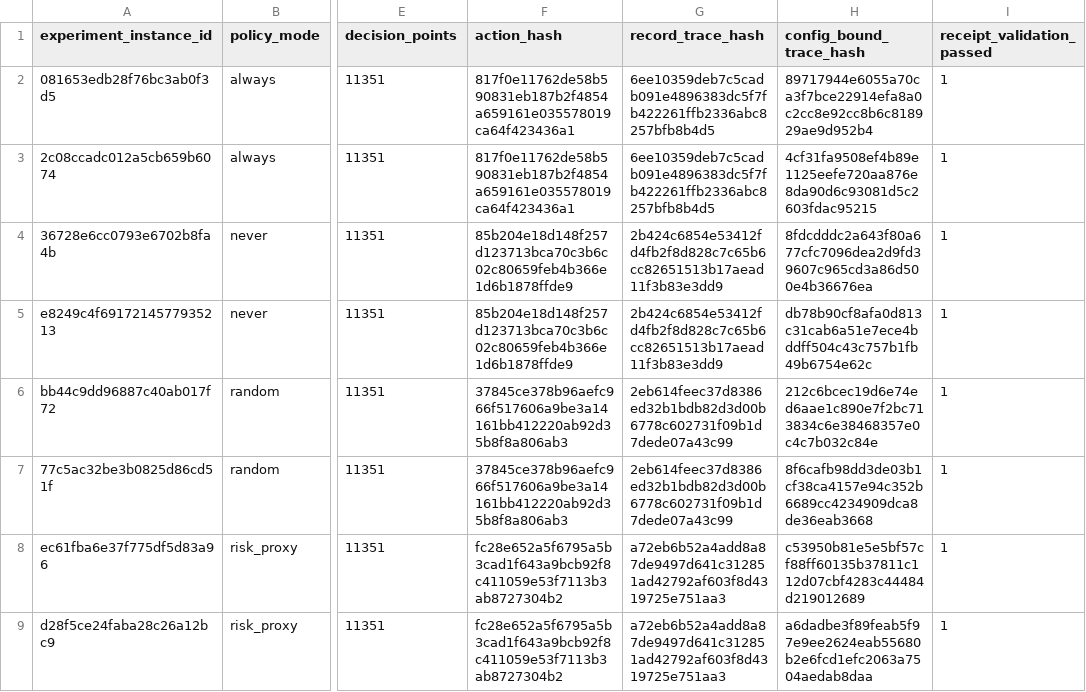
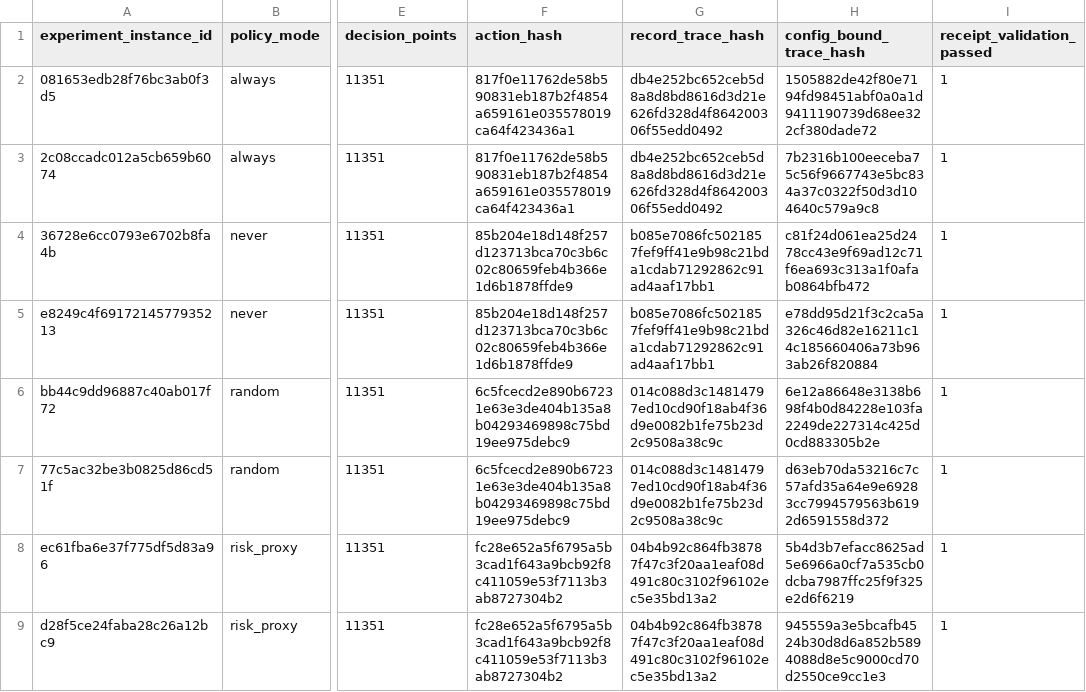
Before and after one commit to Kharisara/mer-jit-llm-fgcs, a CSV file: paper_outputs/validator_selectivity_validation/clean_reference_executions.csv, drawn as a sheet; only a part is shown, gaps mark what is left out; the diff names each change by its address in the sheet, - before the commit and + after, or states it on an @@ line.

```diff
--- a/paper_outputs/validator_selectivity_validation/clean_reference_executions.csv
+++ b/paper_outputs/validator_selectivity_validation/clean_reference_executions.csv
-G2:G3 (record_trace_hash): 6ee10359deb7c5cadb091e4896383dc5f7fb422261ffb2336abc8257bfb8b4d5
+G2:G3 (record_trace_hash): db4e252bc652ceb5d8a8d8bd8616d3d21e626fd328d4f864200306f55edd0492
-H2 (config_bound_trace_hash): 89717944e6055a70ca3f7bce22914efa8a0c2cc8e92cc8b6c818929ae9d952b4
+H2 (config_bound_trace_hash): 1505882de42f80e7194fd98451abf0a0a1d9411190739d68ee322cf380dade72
-H3 (config_bound_trace_hash): 4cf31fa9508ef4b89e1125eefe720aa876e8da90d6c93081d5c2603fdac95215
+H3 (config_bound_trace_hash): 7b2316b100eeceba75c56f9667743e5bc834a37c0322f50d3d104640c579a9c8
-G4:G5 (record_trace_hash): 2b424c6854e53412fd4fb2f8d828c7c65b6cc82651513b17aead11f3b83e3dd9
+G4:G5 (record_trace_hash): b085e7086fc5021857fef9ff41e9b98c21bda1cdab71292862c91ad4aaf17bb1
-H4 (config_bound_trace_hash): 8fdcdddc2a643f80a677cfc7096dea2d9fd39607c965cd3a86d500e4b36676ea
+H4 (config_bound_trace_hash): c81f24d061ea25d2478cc43e9f69ad12c71f6ea693c313a1f0afab0864bfb472
-H5 (config_bound_trace_hash): db78b90cf8afa0d813c31cab6a51e7ece4bddff504c43c757b1fb49b6754e62c
+H5 (config_bound_trace_hash): e78dd95d21f3c2ca5a326c46d82e16211c14c185660406a73b963ab26f820884
-F6:F7 (action_hash): 37845ce378b96aefc966f517606a9be3a14161bb412220ab92d35b8f8a806ab3
+F6:F7 (action_hash): 6c5fcecd2e890b67231e63e3de404b135a8b04293469898c75bd19ee975debc9
-G6:G7 (record_trace_hash): 2eb614feec37d8386ed32b1bdb82d3d00b6778c602731f09b1d7dede07a43c99
+G6:G7 (record_trace_hash): 014c088d3c14814797ed10cd90f18ab4f36d9e0082b1fe75b23d2c9508a38c9c
-H6 (config_bound_trace_hash): 212c6bcec19d6e74ed6aae1c890e7f2bc713834c6e38468357e0c4c7b032c84e
+H6 (config_bound_trace_hash): 6e12a86648e3138b698f4b0d84228e103fa2249de227314c425d0cd883305b2e
-H7 (config_bound_trace_hash): 8f6cafb98dd3de03b1cf38ca4157e94c352b6689cc4234909dca8de36eab3668
+H7 (config_bound_trace_hash): d63eb70da53216c7c57afd35a64e9e69283cc7994579563b6192d6591558d372
-G8:G9 (record_trace_hash): a72eb6b52a4add8a87de9497d641c312851ad42792af603f8d4319725e751aa3
+G8:G9 (record_trace_hash): 04b4b92c864fb38787f47c3f20aa1eaf08d491c80c3102f96102ec5e35bd13a2
-H8 (config_bound_trace_hash): c53950b81e5e5bf57cf88ff60135b37811c112d07cbf4283c44484d219012689
+H8 (config_bound_trace_hash): 5b4d3b7efacc8625ad5e6966a0cf7a535cb0dcba7987ffc25f9f325e2d6f6219
-H9 (config_bound_trace_hash): a6dadbe3f89feab5f97e9ee2624eab55680b2e6fcd1efc2063a7504aedab8daa
+H9 (config_bound_trace_hash): 945559a3e5bcafb4524b30d8d6a852b5894088d8e5c9000cd70d2550ce9cc1e3
```
Also changed, not shown: paper_outputs/validator_selectivity_validation/runtime_fault_selectivity_per_execution.csv, paper_outputs/validator_selectivity_validation/runtime_fault_selectivity_summary.csv, 3 other files.
